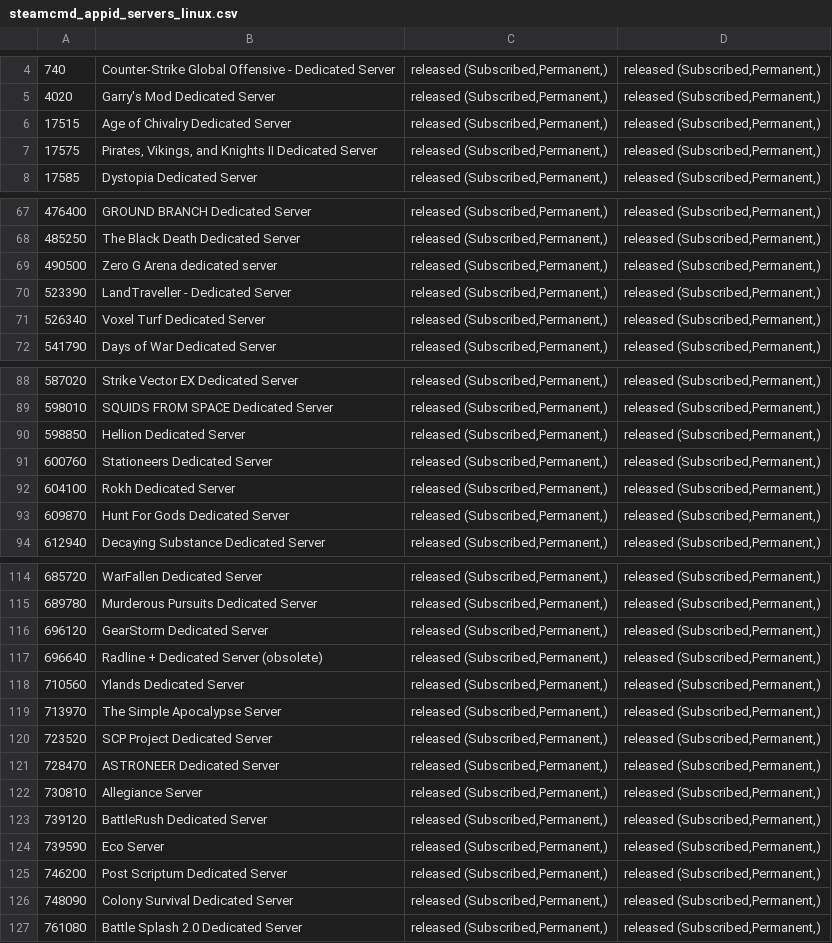
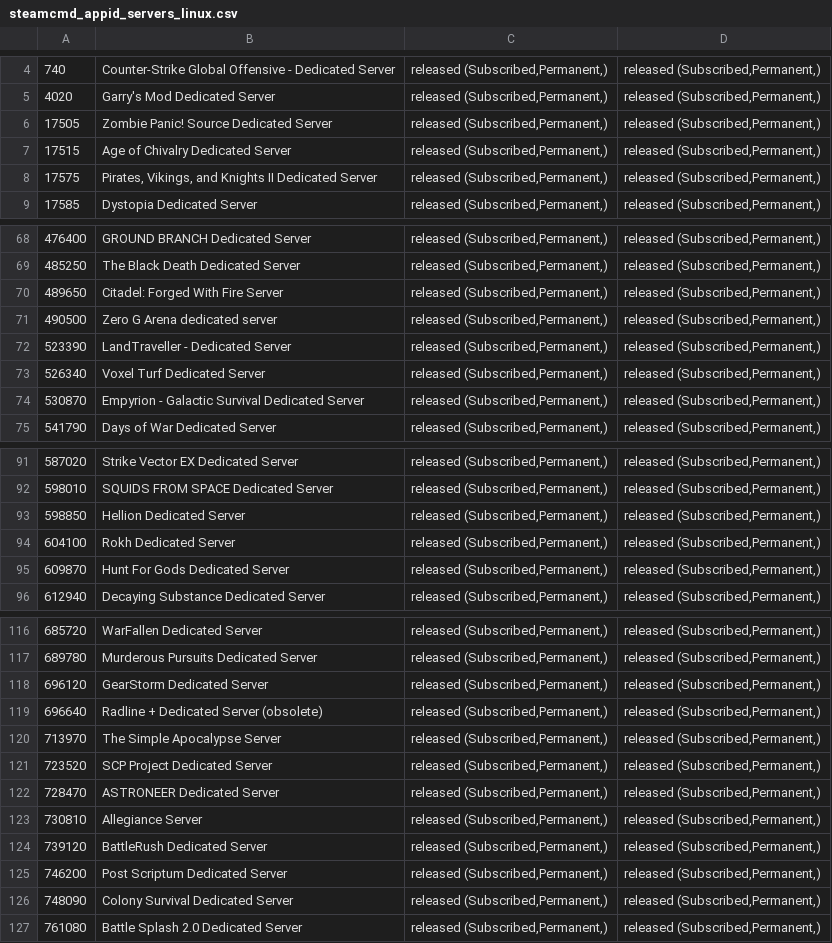
Before and after one commit to dgibbs64/SteamCMD-AppID-List-Servers, a CSV file: steamcmd_appid_servers_linux.csv, drawn as a sheet; only a part is shown, gaps mark what is left out; removed rows and columns are numbered as before the commit, all else as after; the diff covers the shown part only; the diff names each change by its address in the sheet, - before the commit and + after, or states it on an @@ line.

```diff
--- a/steamcmd_appid_servers_linux.csv
+++ b/steamcmd_appid_servers_linux.csv
+row 6: 17505 | Zombie Panic! Source Dedicated Server | released (Subscribed,Permanent,) | released (Subscribed,Permanent,)
+row 70: 489650 | Citadel: Forged With Fire Server | released (Subscribed,Permanent,) | released (Subscribed,Permanent,)
+row 74: 530870 | Empyrion - Galactic Survival Dedicated Server | released (Subscribed,Permanent,) | released (Subscribed,Permanent,)
-row 91: 600760 | Stationeers Dedicated Server | released (Subscribed,Permanent,) | released (Subscribed,Permanent,)
-row 118: 710560 | Ylands Dedicated Server | released (Subscribed,Permanent,) | released (Subscribed,Permanent,)
-row 124: 739590 | Eco Server | released (Subscribed,Permanent,) | released (Subscribed,Permanent,)
```
Also changed, not shown: 1 added row and 2 removed rows elsewhere in this file, steamcmd_appid_servers.csv, 3 other files.
